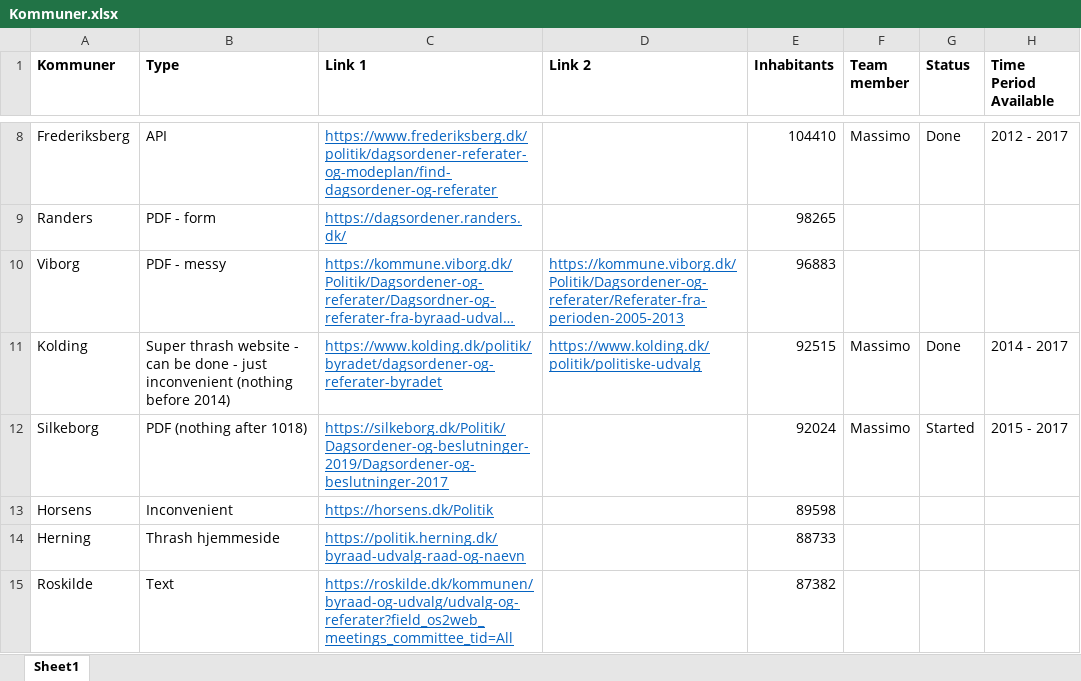
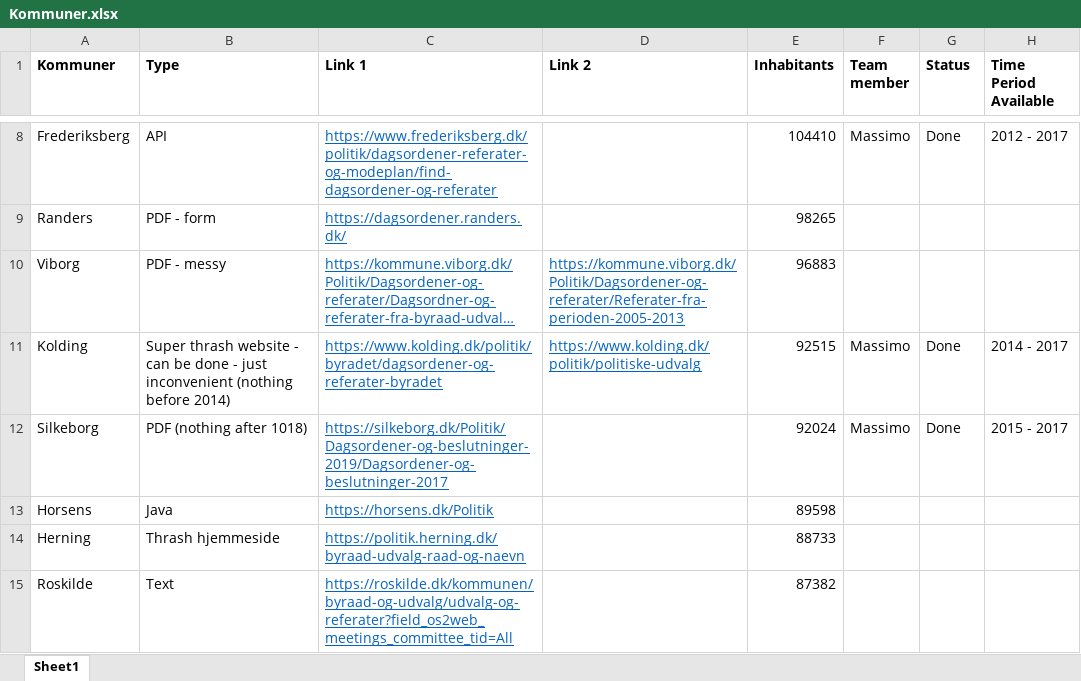
Before and after one commit to Andlino/First_Repository_CROW_FAR, an Excel workbook: Kommuner.xlsx, sheet Sheet1, drawn as a sheet; only a part is shown, gaps mark what is left out; long unchanged cells end in …; values as stored, in another font and other column widths than the file's, no borders; the diff names each change by its address in the sheet, - before the commit and + after, or states it on an @@ line.

Commit message:
Update Kommuner.xlsx

```diff
--- a/Kommuner.xlsx (sheet Sheet1)
+++ b/Kommuner.xlsx (sheet Sheet1)
-G12 (Status): Started
+G12 (Status): Done
-B13 (Type): Inconvenient
+B13 (Type): Java
```
